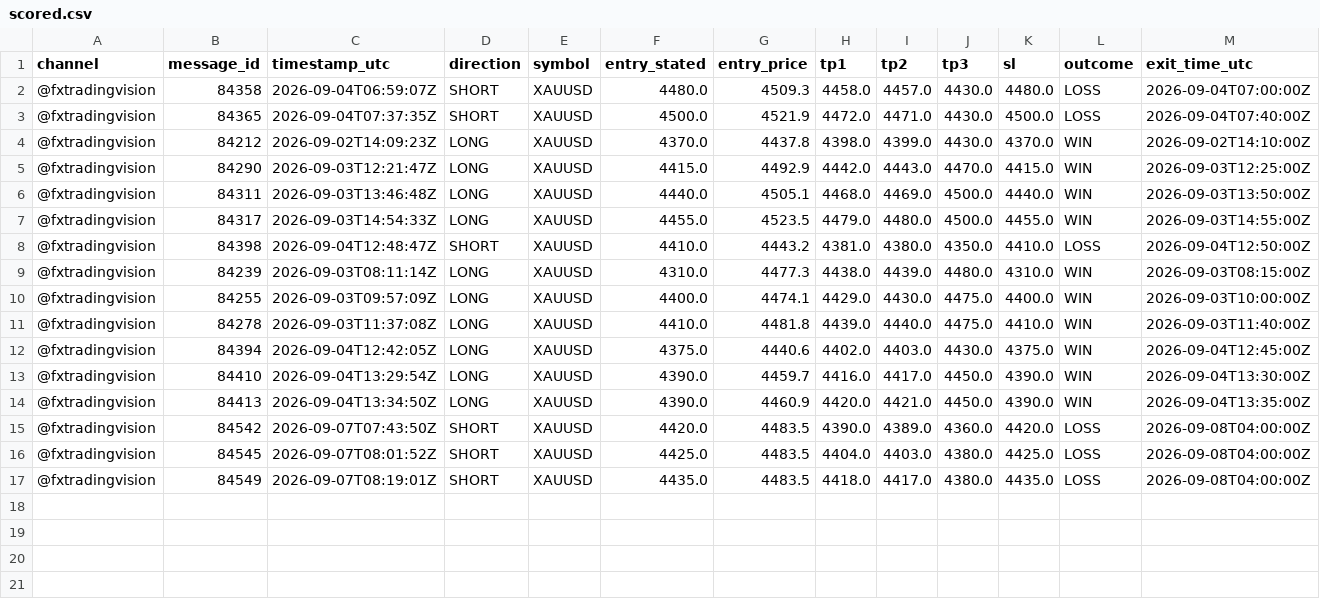
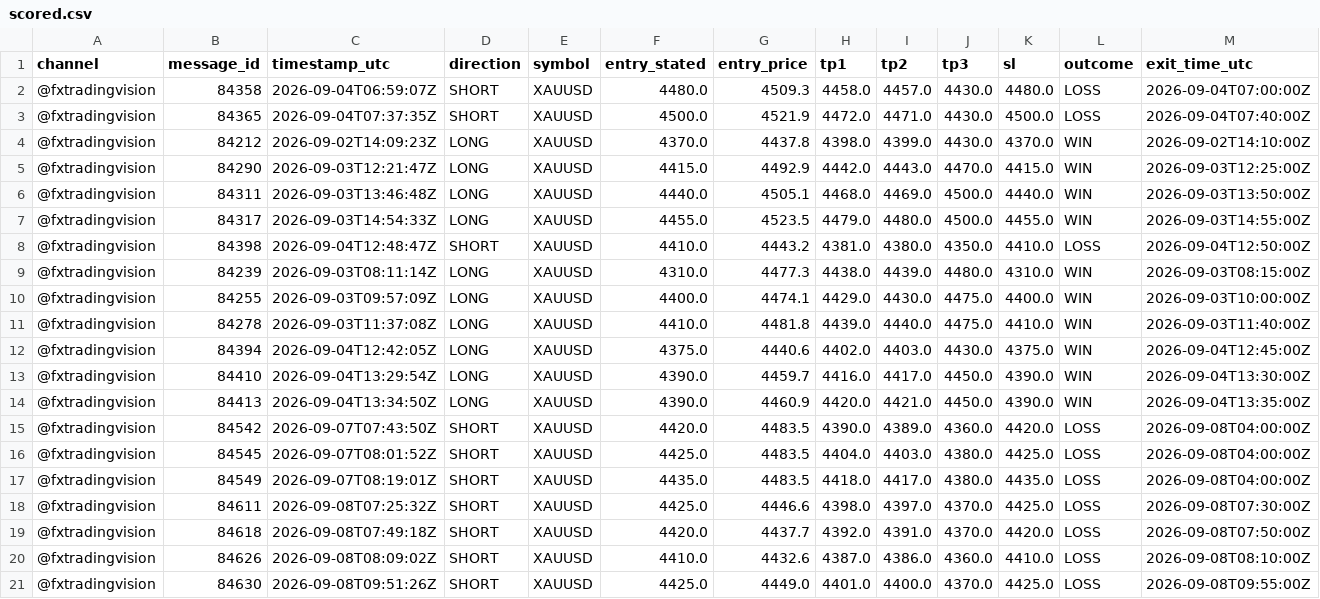
Before and after one commit to hallohallo2010-cmd/Signal-Backtesting-Ai-with-Telegram, a CSV file: scored.csv, drawn as a sheet; only a part is shown; rows hold the shown columns only; the diff names each change by its address in the sheet, - before the commit and + after, or states it on an @@ line.

```diff
--- a/scored.csv
+++ b/scored.csv
+row 18: @fxtradingvision | 84611 | 2026-09-08T07:25:32Z | SHORT | XAUUSD | 4425.0 | 4446.6 | 4398.0 | 4397.0 | 4370.0 | 4425.0 | LOSS | 2026-09-08T07:30:00Z
+row 19: @fxtradingvision | 84618 | 2026-09-08T07:49:18Z | SHORT | XAUUSD | 4420.0 | 4437.7 | 4392.0 | 4391.0 | 4370.0 | 4420.0 | LOSS | 2026-09-08T07:50:00Z
+row 20: @fxtradingvision | 84626 | 2026-09-08T08:09:02Z | SHORT | XAUUSD | 4410.0 | 4432.6 | 4387.0 | 4386.0 | 4360.0 | 4410.0 | LOSS | 2026-09-08T08:10:00Z
+row 21: @fxtradingvision | 84630 | 2026-09-08T09:51:26Z | SHORT | XAUUSD | 4425.0 | 4449.0 | 4401.0 | 4400.0 | 4370.0 | 4425.0 | LOSS | 2026-09-08T09:55:00Z
```
Also changed, not shown: signals.csv, 1 other file.
